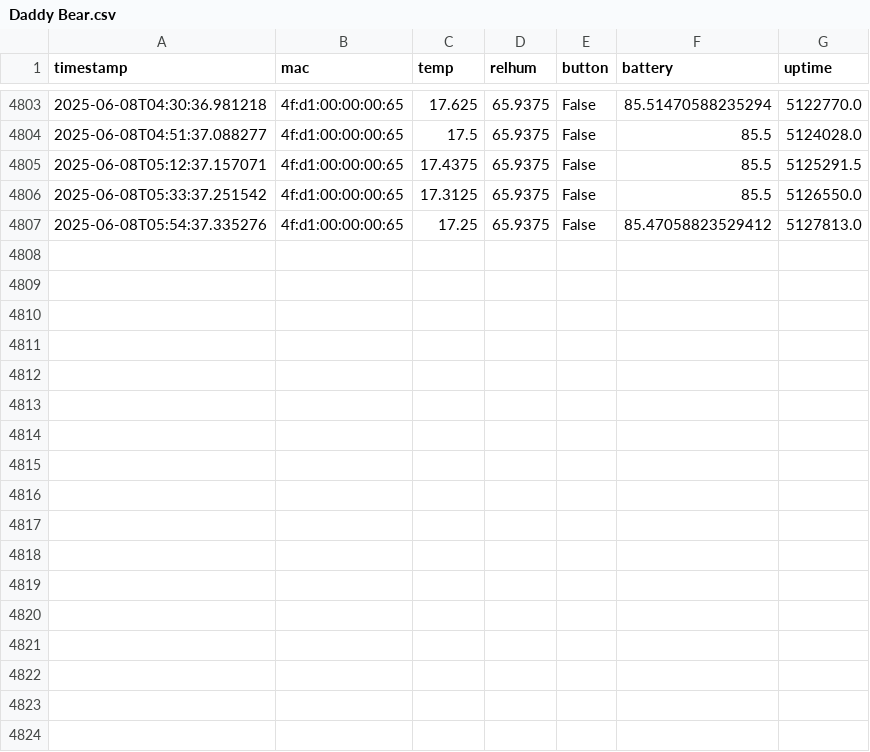
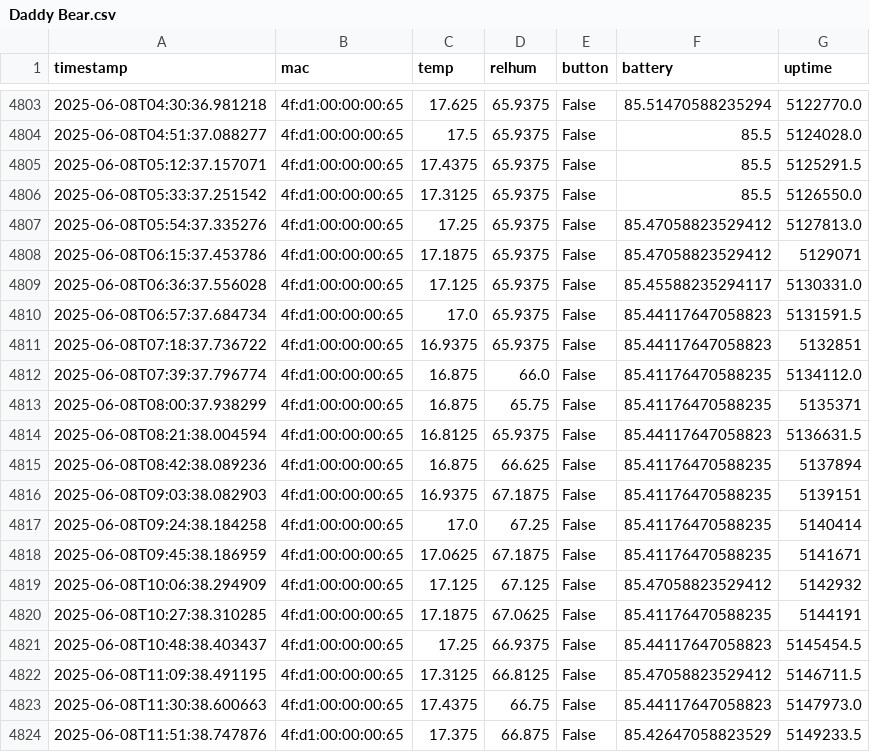
Before and after one commit to HumphreyHCB/HumidorLogger, a CSV file: Data/Daddy Bear.csv, drawn as a sheet; only a part is shown, gaps mark what is left out; the diff names each change by its address in the sheet, - before the commit and + after, or states it on an @@ line.

```diff
--- a/Data/Daddy Bear.csv
+++ b/Data/Daddy Bear.csv
+row 4808: 2025-06-08T06:15:37.453786 | 4f:d1:00:00:00:65 | 17.1875 | 65.9375 | False | 85.47058823529412 | 5129071
+row 4809: 2025-06-08T06:36:37.556028 | 4f:d1:00:00:00:65 | 17.125 | 65.9375 | False | 85.45588235294117 | 5130331.0
+row 4810: 2025-06-08T06:57:37.684734 | 4f:d1:00:00:00:65 | 17.0 | 65.9375 | False | 85.44117647058823 | 5131591.5
+row 4811: 2025-06-08T07:18:37.736722 | 4f:d1:00:00:00:65 | 16.9375 | 65.9375 | False | 85.44117647058823 | 5132851
+row 4812: 2025-06-08T07:39:37.796774 | 4f:d1:00:00:00:65 | 16.875 | 66.0 | False | 85.41176470588235 | 5134112.0
+row 4813: 2025-06-08T08:00:37.938299 | 4f:d1:00:00:00:65 | 16.875 | 65.75 | False | 85.41176470588235 | 5135371
+row 4814: 2025-06-08T08:21:38.004594 | 4f:d1:00:00:00:65 | 16.8125 | 65.9375 | False | 85.44117647058823 | 5136631.5
+row 4815: 2025-06-08T08:42:38.089236 | 4f:d1:00:00:00:65 | 16.875 | 66.625 | False | 85.41176470588235 | 5137894
+row 4816: 2025-06-08T09:03:38.082903 | 4f:d1:00:00:00:65 | 16.9375 | 67.1875 | False | 85.41176470588235 | 5139151
+row 4817: 2025-06-08T09:24:38.184258 | 4f:d1:00:00:00:65 | 17.0 | 67.25 | False | 85.41176470588235 | 5140414
+row 4818: 2025-06-08T09:45:38.186959 | 4f:d1:00:00:00:65 | 17.0625 | 67.1875 | False | 85.41176470588235 | 5141671
+row 4819: 2025-06-08T10:06:38.294909 | 4f:d1:00:00:00:65 | 17.125 | 67.125 | False | 85.47058823529412 | 5142932
+row 4820: 2025-06-08T10:27:38.310285 | 4f:d1:00:00:00:65 | 17.1875 | 67.0625 | False | 85.41176470588235 | 5144191
+row 4821: 2025-06-08T10:48:38.403437 | 4f:d1:00:00:00:65 | 17.25 | 66.9375 | False | 85.44117647058823 | 5145454.5
+row 4822: 2025-06-08T11:09:38.491195 | 4f:d1:00:00:00:65 | 17.3125 | 66.8125 | False | 85.47058823529412 | 5146711.5
+row 4823: 2025-06-08T11:30:38.600663 | 4f:d1:00:00:00:65 | 17.4375 | 66.75 | False | 85.44117647058823 | 5147973.0
+row 4824: 2025-06-08T11:51:38.747876 | 4f:d1:00:00:00:65 | 17.375 | 66.875 | False | 85.42647058823529 | 5149233.5
```
Also changed, not shown: Data/Baby Bear.csv, Data/Humphreys Beacon.csv, 3 other files.
